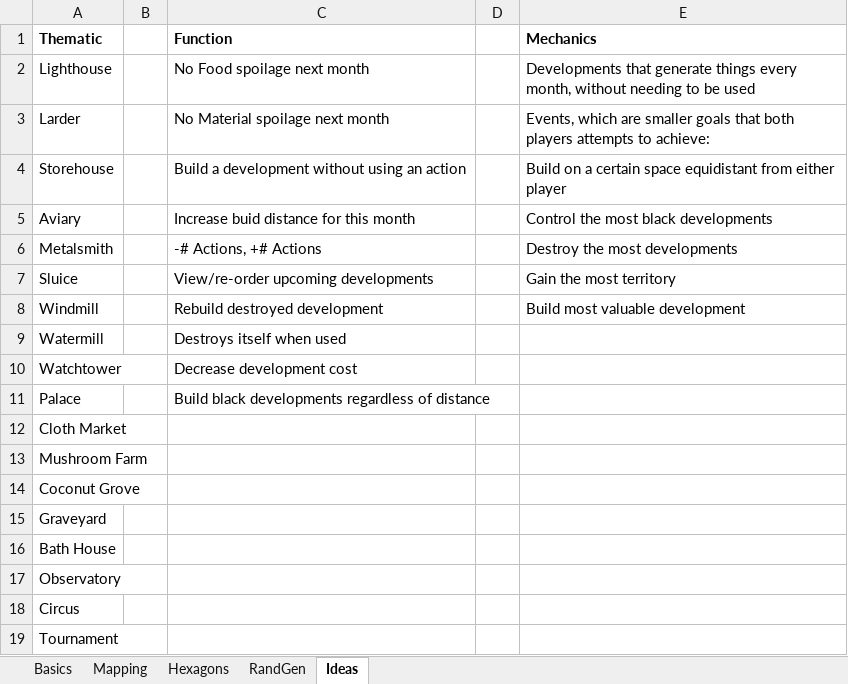
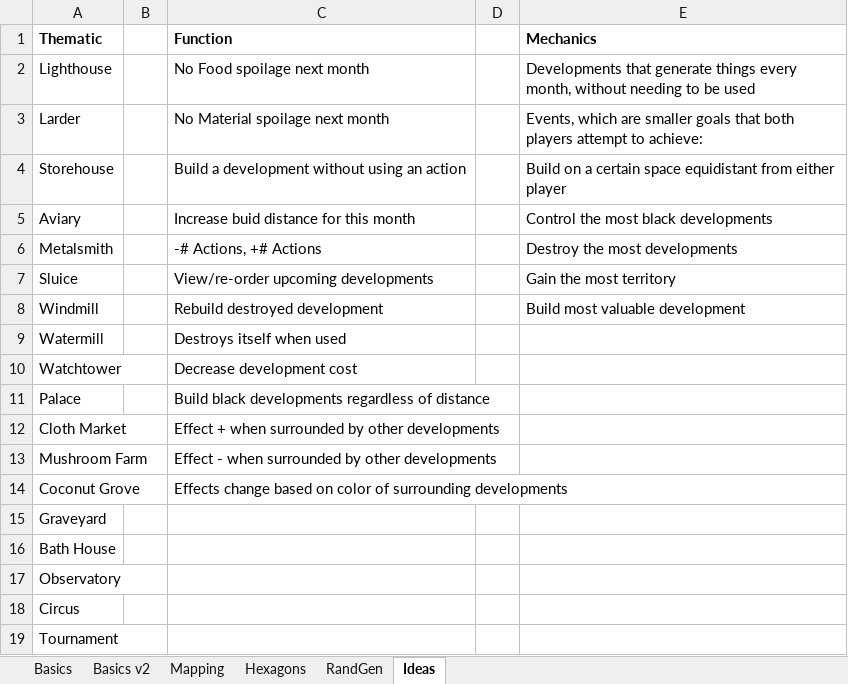
Before and after one commit to calebjmatthews/Archipelago, an Excel workbook: SettleGame.xlsx, sheet Ideas, drawn as a sheet; values as stored, in another font and other column widths than the file's, no borders; the diff names each change by its address in the sheet, - before the commit and + after, or states it on an @@ line.

```diff
--- a/SettleGame.xlsx (sheet Ideas)
+++ b/SettleGame.xlsx (sheet Ideas)
+sheet tab: Basics v2
-E3 (Mechanics): …both players attempts to achieve:
+E3 (Mechanics): …both players attempt to achieve:
-C12 (Function): (empty)
+C12 (Function): Effect + when surrounded by other developments
-C13 (Function): (empty)
+C13 (Function): Effect - when surrounded by other developments
-C14 (Function): (empty)
+C14 (Function): Effects change based on color of surrounding developments
```
Also changed, not shown: sheet Basics, charts or pictures, 22 other files.
